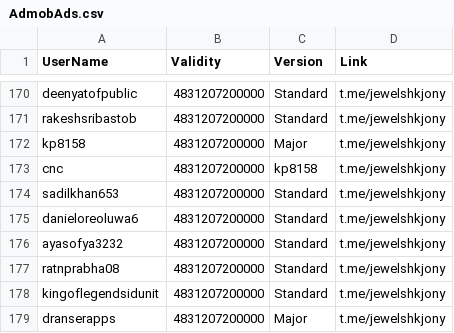
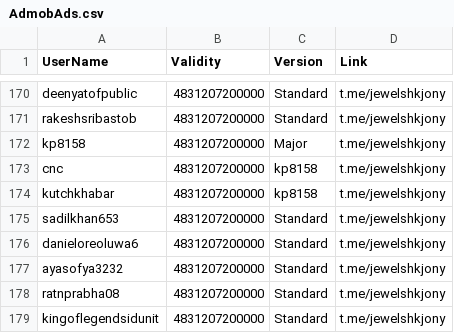
Before and after one commit to jewelshkjony/PublicFolder, a CSV file: AdmobAds.csv, drawn as a sheet; only a part is shown, gaps mark what is left out; the shorter side is filled out with more unchanged rows; the diff names each change by its address in the sheet, - before the commit and + after, or states it on an @@ line.

Commit message:
Added kutchkhabar for AdmobAds
License for kp8158

```diff
--- a/AdmobAds.csv
+++ b/AdmobAds.csv
+row 174: kutchkhabar | 4831207200000 | kp8158 | t.me/jewelshkjony
```
